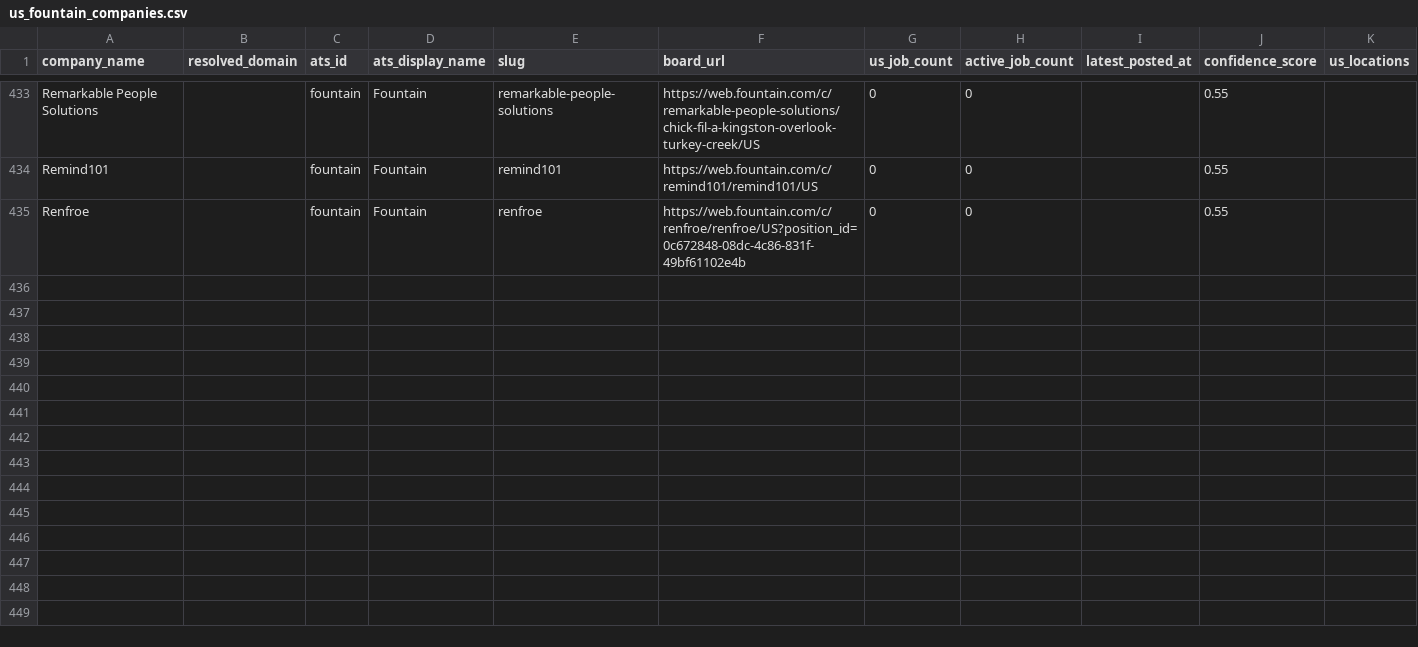
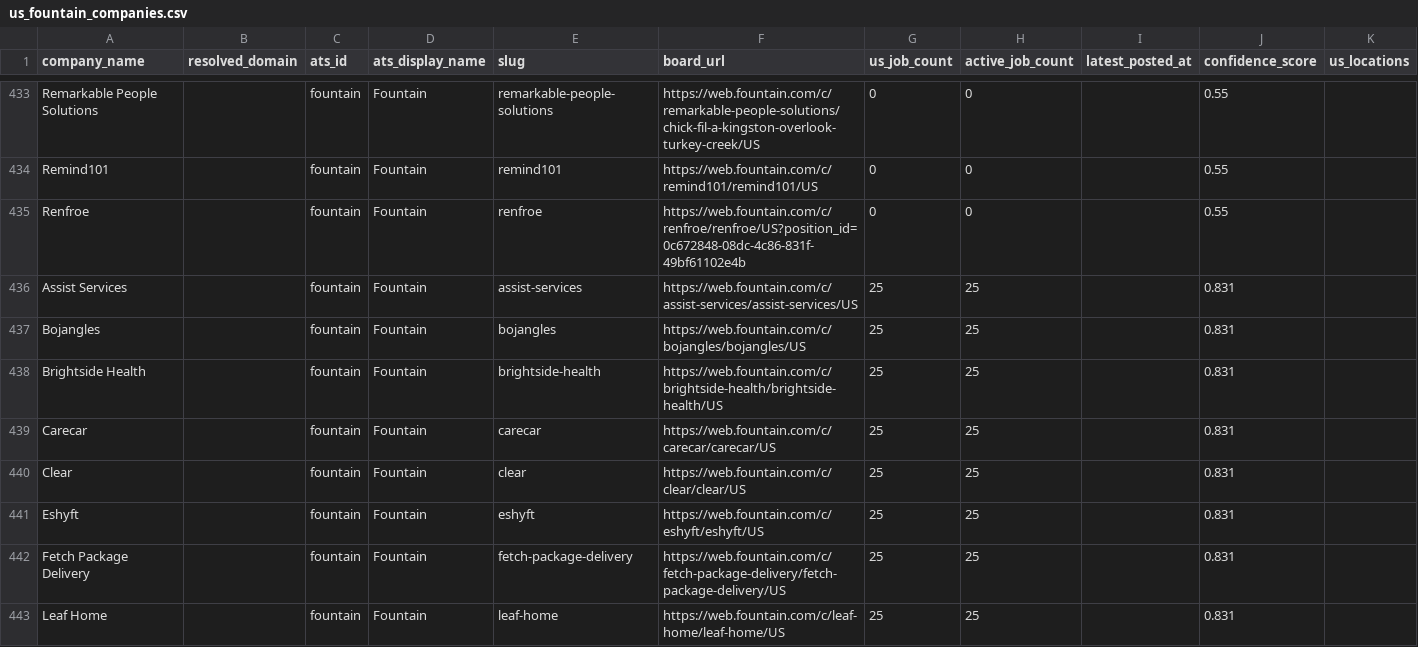
Before and after one commit to btempnew/ATS, a CSV file: exports/us_fountain_companies.csv, drawn as a sheet; only a part is shown, gaps mark what is left out; rows hold the shown columns only; the diff covers the shown part only; the diff names each change by its address in the sheet, - before the commit and + after, or states it on an @@ line.

```diff
--- a/exports/us_fountain_companies.csv
+++ b/exports/us_fountain_companies.csv
+row 436: Assist Services |  | fountain | Fountain | assist-services | https://web.fountain.com/c/assist-services/assist-services/US | 25 | 25 |  | 0.831
+row 437: Bojangles |  | fountain | Fountain | bojangles | https://web.fountain.com/c/bojangles/bojangles/US | 25 | 25 |  | 0.831
+row 438: Brightside Health |  | fountain | Fountain | brightside-health | https://web.fountain.com/c/brightside-health/brightside-health/US | 25 | 25 |  | 0.831
+row 439: Carecar |  | fountain | Fountain | carecar | https://web.fountain.com/c/carecar/carecar/US | 25 | 25 |  | 0.831
+row 440: Clear |  | fountain | Fountain | clear | https://web.fountain.com/c/clear/clear/US | 25 | 25 |  | 0.831
+row 441: Eshyft |  | fountain | Fountain | eshyft | https://web.fountain.com/c/eshyft/eshyft/US | 25 | 25 |  | 0.831
+row 442: Fetch Package Delivery |  | fountain | Fountain | fetch-package-delivery | https://web.fountain.com/c/fetch-package-delivery/fetch-package-delivery/US | 25 | 25 |  | 0.831
+row 443: Leaf Home |  | fountain | Fountain | leaf-home | https://web.fountain.com/c/leaf-home/leaf-home/US | 25 | 25 |  | 0.831
```
Also changed, not shown: 7 added rows and 4 edited cells elsewhere in this file, exports/us_dover_companies.csv, exports/us_gem_companies.csv, 31 other files.
